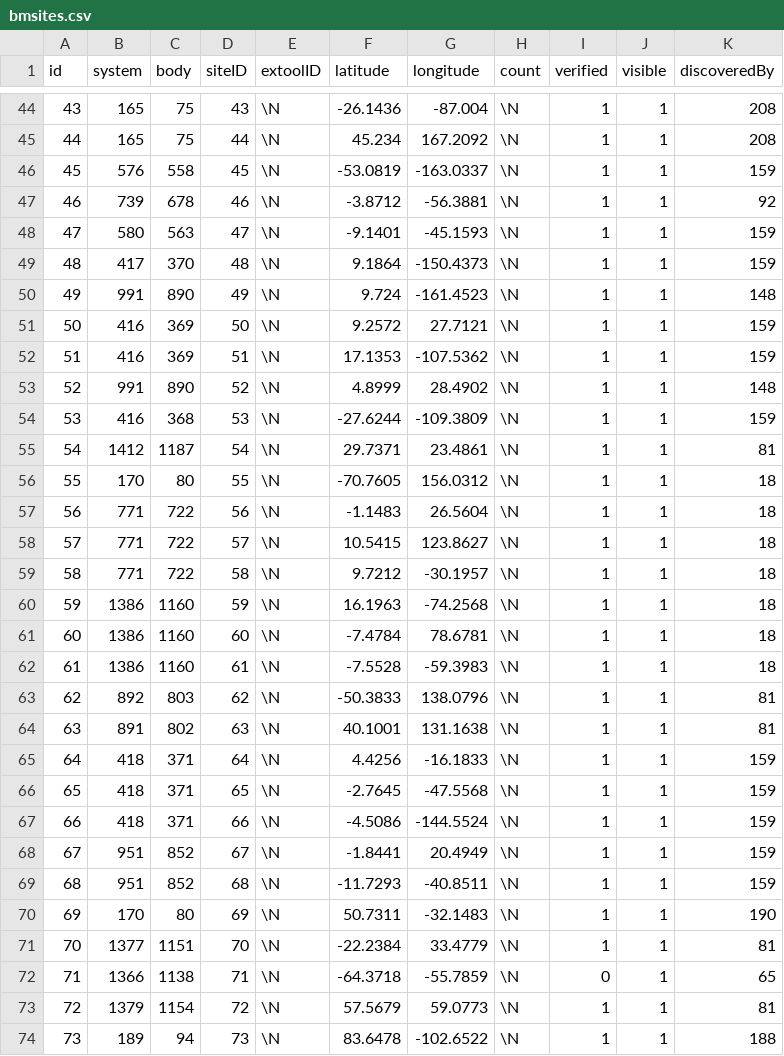
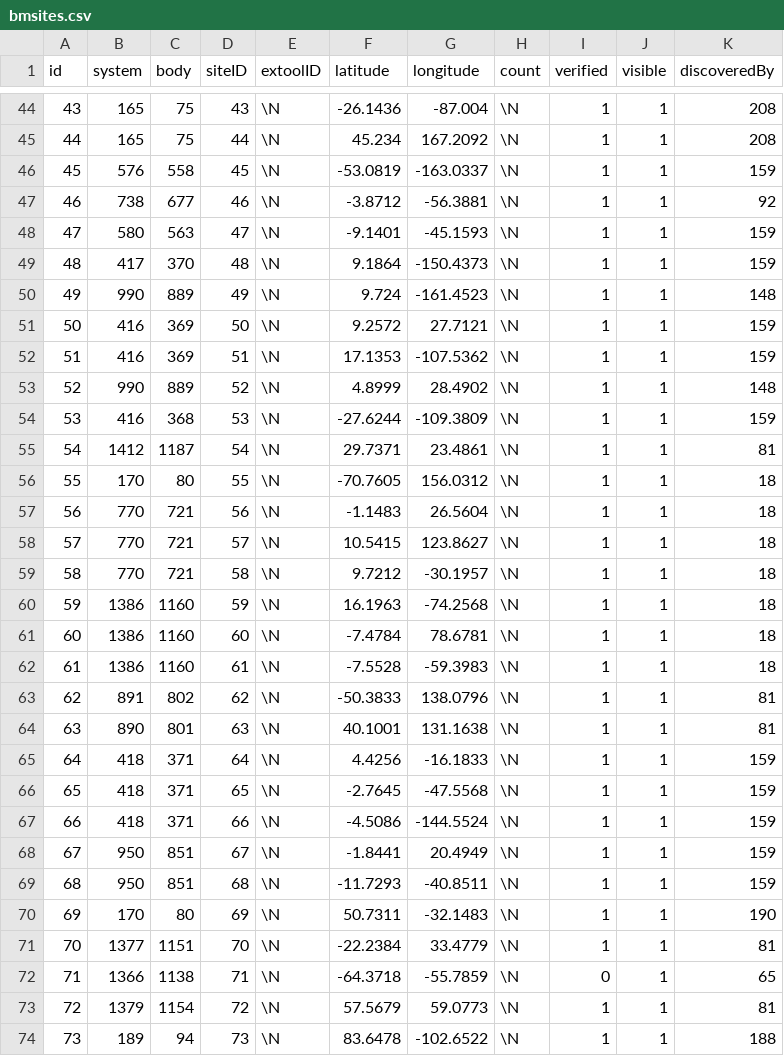
Before and after one commit to canonn-science/CAPIv2-Strapi, a CSV file: seed_files/CSV/exampleData/bmsites.csv, drawn as a sheet; only a part is shown, gaps mark what is left out; the diff covers the shown part only.

```diff
--- a/seed_files/CSV/exampleData/bmsites.csv
+++ b/seed_files/CSV/exampleData/bmsites.csv
@@ -46,9 +46,9 @@ id,system,body,siteID,extoolID,latitude,longitude,count,verified,visible,discove
 45,576,558,45,\N,-53.0819,-163.0337,\N,1,1,159
-46,739,678,46,\N,-3.8712,-56.3881,\N,1,1,92
+46,738,677,46,\N,-3.8712,-56.3881,\N,1,1,92
 47,580,563,47,\N,-9.1401,-45.1593,\N,1,1,159
 48,417,370,48,\N,9.1864,-150.4373,\N,1,1,159
-49,991,890,49,\N,9.724,-161.4523,\N,1,1,148
+49,990,889,49,\N,9.724,-161.4523,\N,1,1,148
 50,416,369,50,\N,9.2572,27.7121,\N,1,1,159
 51,416,369,51,\N,17.1353,-107.5362,\N,1,1,159
-52,991,890,52,\N,4.8999,28.4902,\N,1,1,148
+52,990,889,52,\N,4.8999,28.4902,\N,1,1,148
 53,416,368,53,\N,-27.6244,-109.3809,\N,1,1,159
@@ -56,5 +56,5 @@ id,system,body,siteID,extoolID,latitude,longitude,count,verified,visible,discove
 55,170,80,55,\N,-70.7605,156.0312,\N,1,1,18
-56,771,722,56,\N,-1.1483,26.5604,\N,1,1,18
-57,771,722,57,\N,10.5415,123.8627,\N,1,1,18
-58,771,722,58,\N,9.7212,-30.1957,\N,1,1,18
+56,770,721,56,\N,-1.1483,26.5604,\N,1,1,18
+57,770,721,57,\N,10.5415,123.8627,\N,1,1,18
+58,770,721,58,\N,9.7212,-30.1957,\N,1,1,18
 59,1386,1160,59,\N,16.1963,-74.2568,\N,1,1,18
@@ -62,4 +62,4 @@ id,system,body,siteID,extoolID,latitude,longitude,count,verified,visible,discove
 61,1386,1160,61,\N,-7.5528,-59.3983,\N,1,1,18
-62,892,803,62,\N,-50.3833,138.0796,\N,1,1,81
-63,891,802,63,\N,40.1001,131.1638,\N,1,1,81
+62,891,802,62,\N,-50.3833,138.0796,\N,1,1,81
+63,890,801,63,\N,40.1001,131.1638,\N,1,1,81
 64,418,371,64,\N,4.4256,-16.1833,\N,1,1,159
@@ -67,4 +67,4 @@ id,system,body,siteID,extoolID,latitude,longitude,count,verified,visible,discove
 66,418,371,66,\N,-4.5086,-144.5524,\N,1,1,159
-67,951,852,67,\N,-1.8441,20.4949,\N,1,1,159
-68,951,852,68,\N,-11.7293,-40.8511,\N,1,1,159
+67,950,851,67,\N,-1.8441,20.4949,\N,1,1,159
+68,950,851,68,\N,-11.7293,-40.8511,\N,1,1,159
 69,170,80,69,\N,50.7311,-32.1483,\N,1,1,190
```
Also changed, not shown: 44 edited cells elsewhere in this file, seed_files/CSV/exampleData/bodies.csv, seed_files/CSV/exampleData/btsites.csv, 20 other files.
